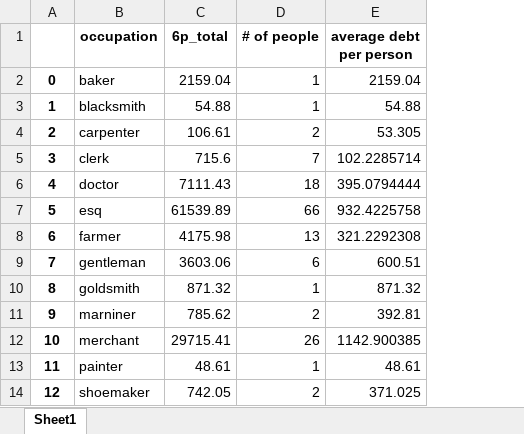
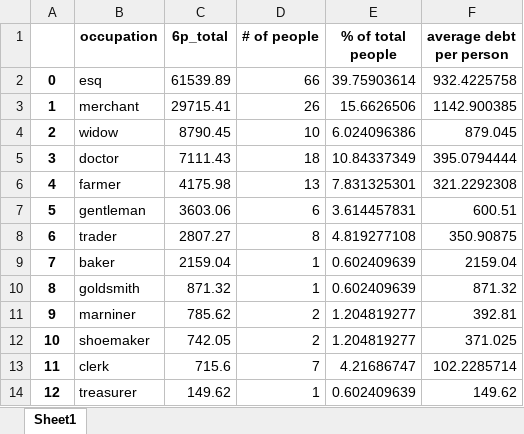
Before and after one commit to davidch2020/SPEOC-pt-1, an Excel workbook: S2022/comparison_between_debt_holders/avg_debt_occupation/FinishedSpreadsheets/OccupationsNH.xlsx, sheet Sheet1, drawn as a sheet; only a part is shown; values as stored, in another font and other column widths than the file's, no borders; removed rows and columns are numbered as before the commit, all else as after; the diff covers the shown part only; the diff names each change by its address in the sheet, - before the commit and + after, or states it on an @@ line.

```diff
--- a/S2022/comparison_between_debt_holders/avg_debt_occupation/FinishedSpreadsheets/OccupationsNH.xlsx (sheet Sheet1)
+++ b/S2022/comparison_between_debt_holders/avg_debt_occupation/FinishedSpreadsheets/OccupationsNH.xlsx (sheet Sheet1)
+column E (% of total people), rows 2-7: 39.75903614 | 15.6626506 | 6.024096386 | 10.84337349 | 7.831325301 | 3.614457831; rows 10-14: 0.602409639 | 1.204819277 | 1.204819277 | 4.21686747 | 0.602409639
-B2 (occupation): baker
+B2 (occupation): esq
-C2 (6p_total): 2159.04
+C2 (6p_total): 61539.89
-D2 (# of people): 1
+D2 (# of people): 66
-F2 (average debt per person): 2159.04
+F2 (average debt per person): 932.4225758
-B3 (occupation): blacksmith
+B3 (occupation): merchant
-C3 (6p_total): 54.88
+C3 (6p_total): 29715.41
-D3 (# of people): 1
+D3 (# of people): 26
-F3 (average debt per person): 54.88
+F3 (average debt per person): 1142.900385
-B4 (occupation): carpenter
+B4 (occupation): widow
-C4 (6p_total): 106.61
+C4 (6p_total): 8790.45
-D4 (# of people): 2
+D4 (# of people): 10
-F4 (average debt per person): 53.305
+F4 (average debt per person): 879.045
-row 5: 3 | clerk | 715.6 | 7 | 102.2285714
-A5: 4
+A5: 3
-row 7: 5 | esq | 61539.89 | 66 | 932.4225758
-A6: 6
+A6: 4
-A7: 7
+A7: 5
+row 8: 6 | trader | 2807.27 | 8 | 4.819277108 | 350.90875
+row 9: 7 | baker | 2159.04 | 1 | 0.602409639 | 2159.04
-B12 (occupation): merchant
+B12 (occupation): shoemaker
-C12 (6p_total): 29715.41
+C12 (6p_total): 742.05
-D12 (# of people): 26
+D12 (# of people): 2
-F12 (average debt per person): 1142.900385
+F12 (average debt per person): 371.025
-B13 (occupation): painter
+B13 (occupation): clerk
-C13 (6p_total): 48.61
+C13 (6p_total): 715.6
-D13 (# of people): 1
+D13 (# of people): 7
-F13 (average debt per person): 48.61
+F13 (average debt per person): 102.2285714
-B14 (occupation): shoemaker
+B14 (occupation): treasurer
-C14 (6p_total): 742.05
+C14 (6p_total): 149.62
-D14 (# of people): 2
+D14 (# of people): 1
-F14 (average debt per person): 371.025
+F14 (average debt per person): 149.62
```
Also changed, not shown: 15 edited cells elsewhere in this sheet, S2022/comparison_between_debt_holders/avg_debt_occupation/FinishedSpreadsheets/OccupationsAllStates.xlsx, S2022/comparison_between_debt_holders/avg_debt_occupation/FinishedSpreadsheets/OccupationsCT.xlsx, 10 other files.
